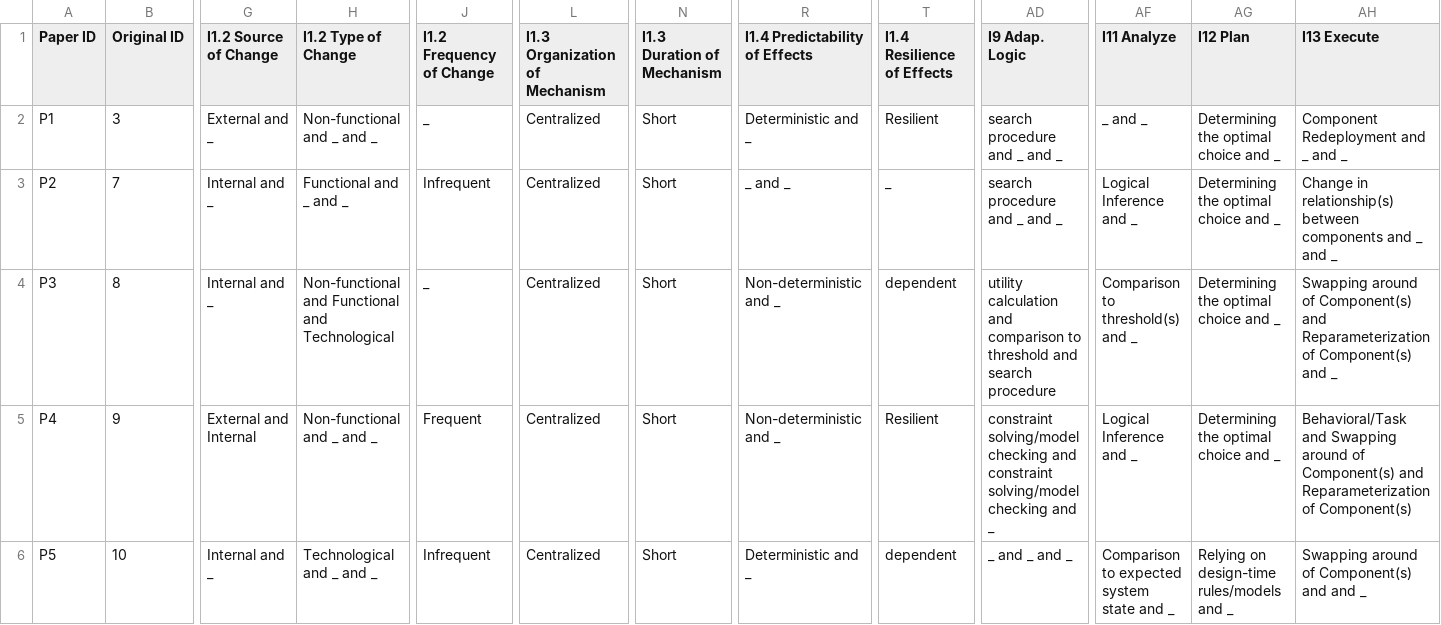
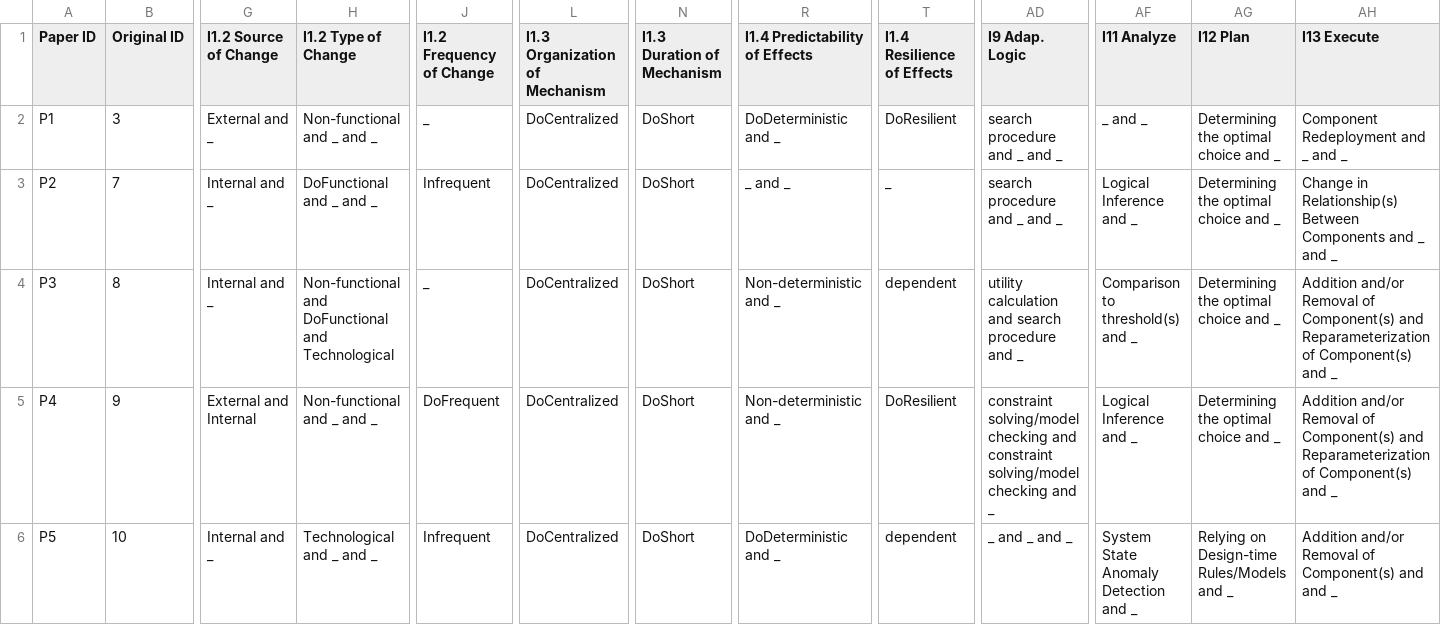
Before and after one commit to andrulonis/rsass-mapping-study-rep-pkg, a CSV file: data/cleaned_data.csv, drawn as a sheet; only a part is shown, gaps mark what is left out; the diff covers the shown part only; the diff names each change by its address in the sheet, - before the commit and + after, or states it on an @@ line.

```diff
--- a/data/cleaned_data.csv
+++ b/data/cleaned_data.csv
-L2:L6 (I1.3 Organization of Mechanism): Centralized
+L2:L6 (I1.3 Organization of Mechanism): DoCentralized
-N2:N6 (I1.3 Duration of Mechanism): Short
+N2:N6 (I1.3 Duration of Mechanism): DoShort
-R2 (I1.4 Predictability of Effects): Deterministic and _
+R2 (I1.4 Predictability of Effects): DoDeterministic and _
-T2 (I1.4 Resilience of Effects): Resilient
+T2 (I1.4 Resilience of Effects): DoResilient
-H3 (I1.2 Type of Change): Functional and _ and _
+H3 (I1.2 Type of Change): DoFunctional and _ and _
-AH3 (I13 Execute): Change in relationship(s) between components and _…
+AH3 (I13 Execute): Change in Relationship(s) Between Components and _…
-H4 (I1.2 Type of Change): Non-functional and Functional and Technological
+H4 (I1.2 Type of Change): Non-functional and DoFunctional and Technological
-AD4 (I9 Adap. Logic): …calculation and comparison to threshold and search procedure
+AD4 (I9 Adap. Logic): …calculation and search procedure and _
-AH4 (I13 Execute): Swapping around of Component(s)…
+AH4 (I13 Execute): Addition and/or Removal of Component(s)…
-J5 (I1.2 Frequency of Change): Frequent
+J5 (I1.2 Frequency of Change): DoFrequent
-T5 (I1.4 Resilience of Effects): Resilient
+T5 (I1.4 Resilience of Effects): DoResilient
-AH5 (I13 Execute): Behavioral/Task and Swapping around of Component(s) and Reparameterization of Component(s)
+AH5 (I13 Execute): Addition and/or Removal of Component(s) and Reparameterization of Component(s) and _
-R6 (I1.4 Predictability of Effects): Deterministic and _
+R6 (I1.4 Predictability of Effects): DoDeterministic and _
-AF6 (I11 Analyze): Comparison to expected system state and _
+AF6 (I11 Analyze): System State Anomaly Detection and _
-AG6 (I12 Plan): Relying on design-time rules/models and _
+AG6 (I12 Plan): Relying on Design-time Rules/Models and _
-AH6 (I13 Execute): Swapping around of Component(s) and and _
+AH6 (I13 Execute): Addition and/or Removal of Component(s) and and _
```
Also changed, not shown: 106 edited cells elsewhere in this file, 15 other files.
